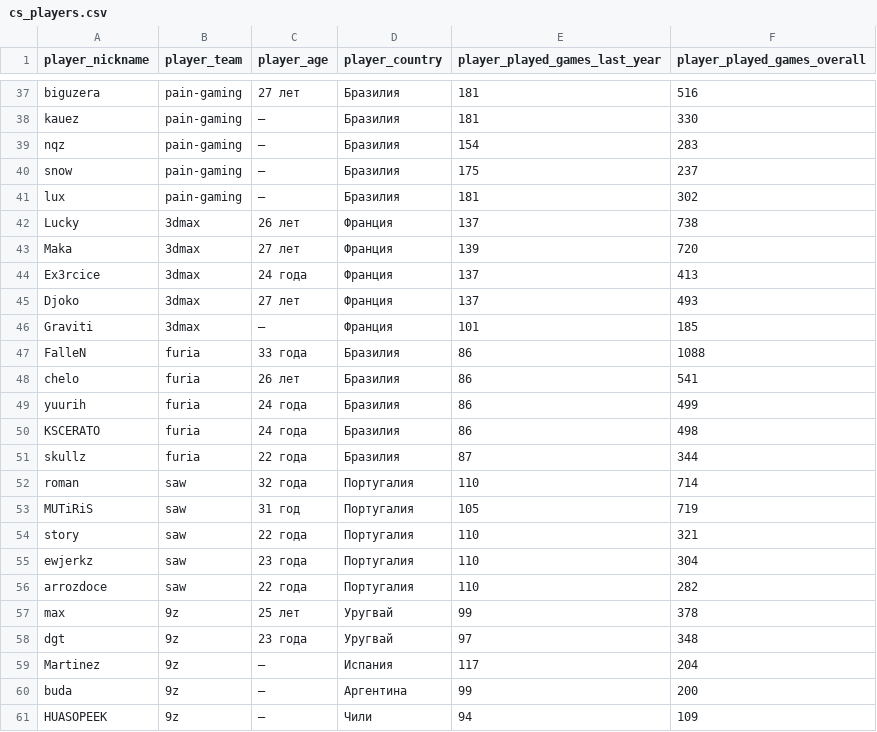
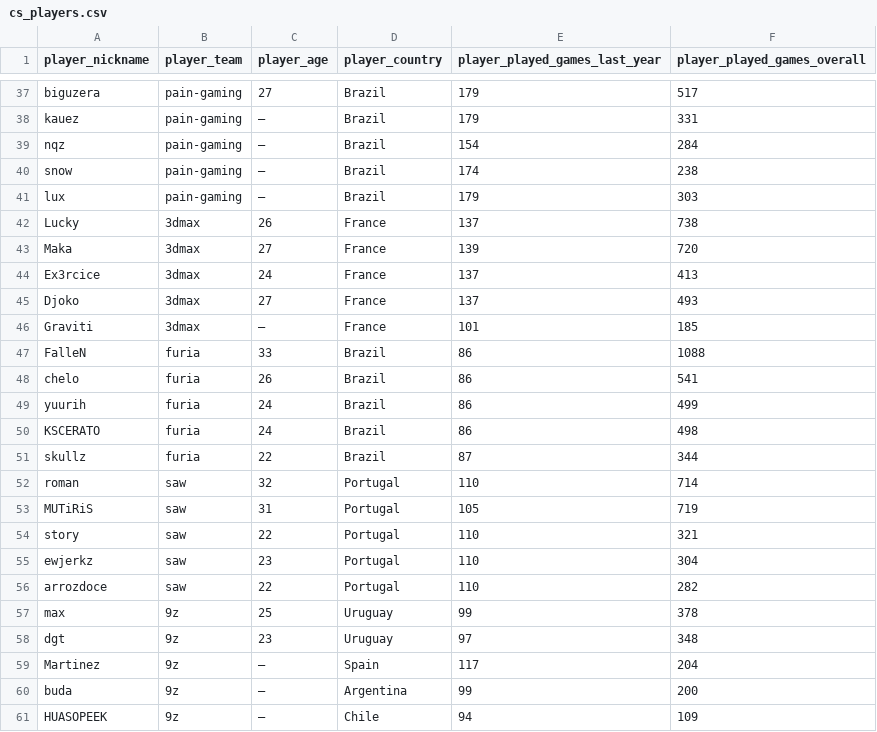
Before and after one commit to FluxFury/webnews-parser, a CSV file: cs_players.csv, drawn as a sheet; only a part is shown, gaps mark what is left out; the diff covers the shown part only; the diff names each change by its address in the sheet, - before the commit and + after, or states it on an @@ line.

```diff
--- a/cs_players.csv
+++ b/cs_players.csv
-C37 (player_age): 27 лет
+C37 (player_age): 27
-D37:D41 (player_country): Бразилия
+D37:D41 (player_country): Brazil
-E37:E38 (player_played_games_last_year): 181
+E37:E38 (player_played_games_last_year): 179
-F37 (player_played_games_overall): 516
+F37 (player_played_games_overall): 517
-F38 (player_played_games_overall): 330
+F38 (player_played_games_overall): 331
-F39 (player_played_games_overall): 283
+F39 (player_played_games_overall): 284
-E40 (player_played_games_last_year): 175
+E40 (player_played_games_last_year): 174
-F40 (player_played_games_overall): 237
+F40 (player_played_games_overall): 238
-E41 (player_played_games_last_year): 181
+E41 (player_played_games_last_year): 179
-F41 (player_played_games_overall): 302
+F41 (player_played_games_overall): 303
-C42 (player_age): 26 лет
+C42 (player_age): 26
-D42:D46 (player_country): Франция
+D42:D46 (player_country): France
-C43 (player_age): 27 лет
+C43 (player_age): 27
-C44 (player_age): 24 года
+C44 (player_age): 24
-C45 (player_age): 27 лет
+C45 (player_age): 27
-C47 (player_age): 33 года
+C47 (player_age): 33
-D47:D51 (player_country): Бразилия
+D47:D51 (player_country): Brazil
-C48 (player_age): 26 лет
+C48 (player_age): 26
-C49:C50 (player_age): 24 года
+C49:C50 (player_age): 24
-C51 (player_age): 22 года
+C51 (player_age): 22
-C52 (player_age): 32 года
+C52 (player_age): 32
-D52:D56 (player_country): Португалия
+D52:D56 (player_country): Portugal
-C53 (player_age): 31 год
+C53 (player_age): 31
-C54 (player_age): 22 года
+C54 (player_age): 22
-C55 (player_age): 23 года
+C55 (player_age): 23
-C56 (player_age): 22 года
+C56 (player_age): 22
-C57 (player_age): 25 лет
+C57 (player_age): 25
-D57:D58 (player_country): Уругвай
+D57:D58 (player_country): Uruguay
-C58 (player_age): 23 года
+C58 (player_age): 23
-D59 (player_country): Испания
+D59 (player_country): Spain
-D60 (player_country): Аргентина
+D60 (player_country): Argentina
-D61 (player_country): Чили
+D61 (player_country): Chile
```
Also changed, not shown: 147 edited cells elsewhere in this file, 5 other files.
